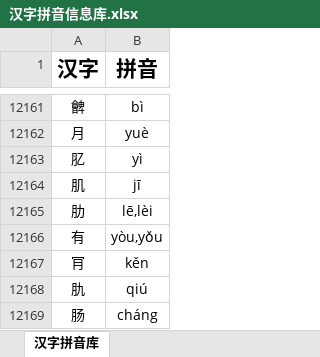
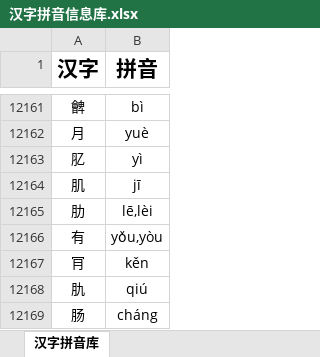
Before and after one commit to Andykjb6/Quick-Rubik-Cube-PPT-Plugin, an Excel workbook: 汉字字典/汉字拼音信息库.xlsx, sheet 汉字拼音库, drawn as a sheet; only a part is shown, gaps mark what is left out; values as stored, in another font and other column widths than the file's, no borders; the diff names each change by its address in the sheet, - before the commit and + after, or states it on an @@ line.

```diff
--- a/汉字字典/汉字拼音信息库.xlsx (sheet 汉字拼音库)
+++ b/汉字字典/汉字拼音信息库.xlsx (sheet 汉字拼音库)
-B12166 (拼音): yòu,yǒu
+B12166 (拼音): yǒu,yòu
```
Also changed, not shown: 1 other file.
